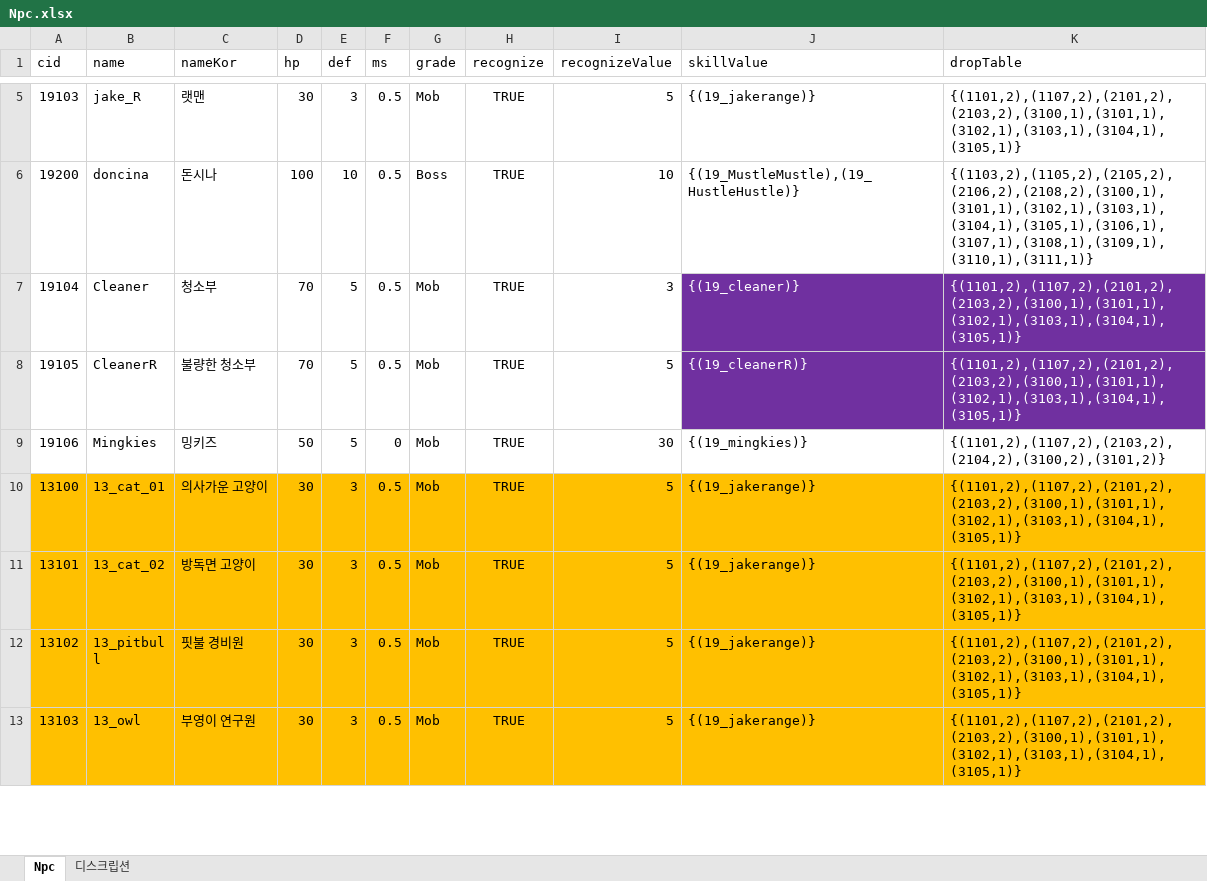
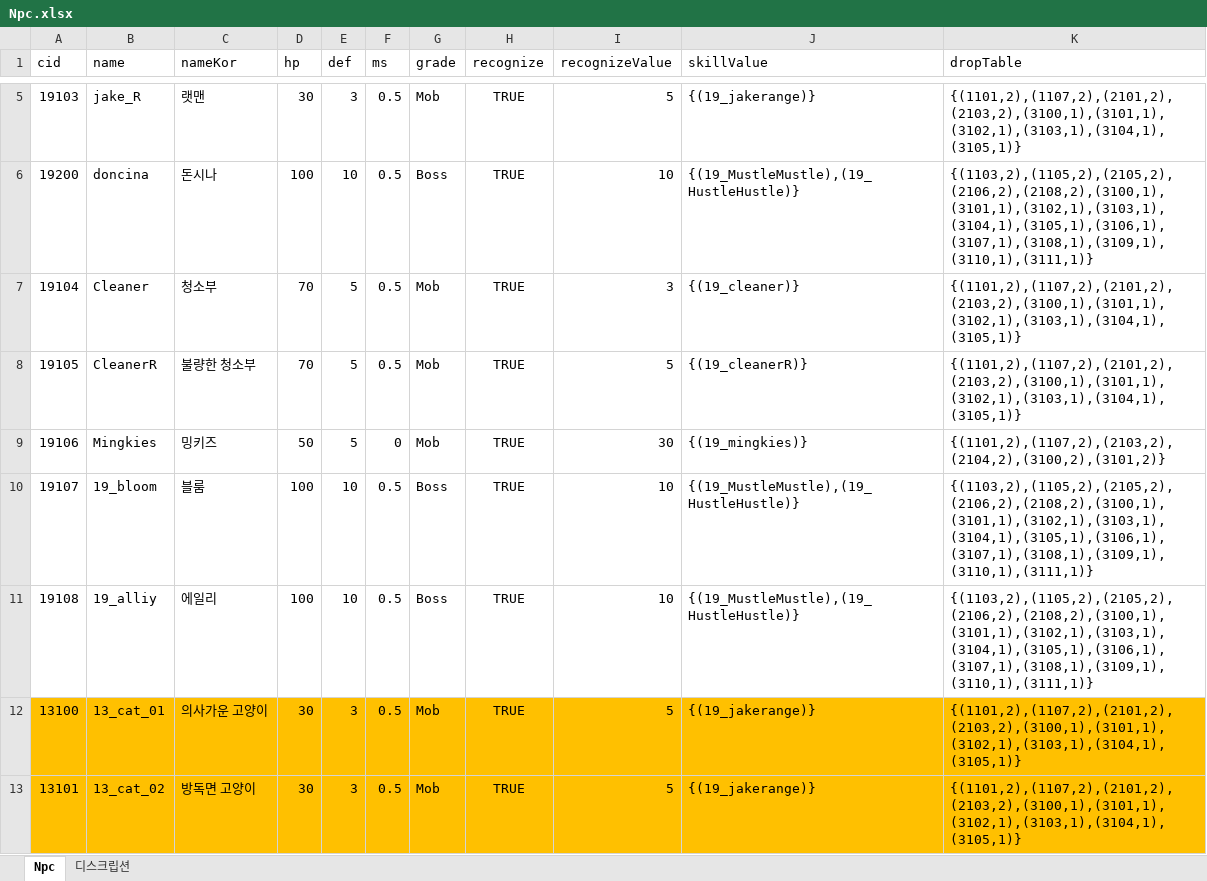
Before and after one commit to WolfPack-1/2D-Side-View-Roguelike, an Excel workbook: DesignDocs/VariableData/Npc.xlsx, sheet Npc, drawn as a sheet; only a part is shown, gaps mark what is left out; the shorter side is filled out with more unchanged rows; values as stored, in another font and other column widths than the file's, no borders; the diff covers the shown part only; the diff names each change by its address in the sheet, - before the commit and + after, or states it on an @@ line.

```diff
--- a/DesignDocs/VariableData/Npc.xlsx (sheet Npc)
+++ b/DesignDocs/VariableData/Npc.xlsx (sheet Npc)
@@ J7:K8 fill: #7030A0 → none, text colour: #FFFFFF → black @@
+row 10: 19107 | 19_bloom | 블룸 | 100 | 10 | 0.5 | Boss | TRUE | 10 | {(19_MustleMustle),(19_HustleHustle)} | {(1103,2),(1105,2),(2105,2),(2106,2),(2108,2),(3100,1),(3101,1),(3102,1),(3103,1),(3104,1),(3105,1),(3106,1),(3107,1),(3108,1),(3109,1),(3110,1),(3111,1)}
+row 11: 19108 | 19_alliy | 에일리 | 100 | 10 | 0.5 | Boss | TRUE | 10 | {(19_MustleMustle),(19_HustleHustle)} | {(1103,2),(1105,2),(2105,2),(2106,2),(2108,2),(3100,1),(3101,1),(3102,1),(3103,1),(3104,1),(3105,1),(3106,1),(3107,1),(3108,1),(3109,1),(3110,1),(3111,1)}
```
Also changed, not shown: 52 added rows and 4 edited cells elsewhere in this sheet, 2 other files.
